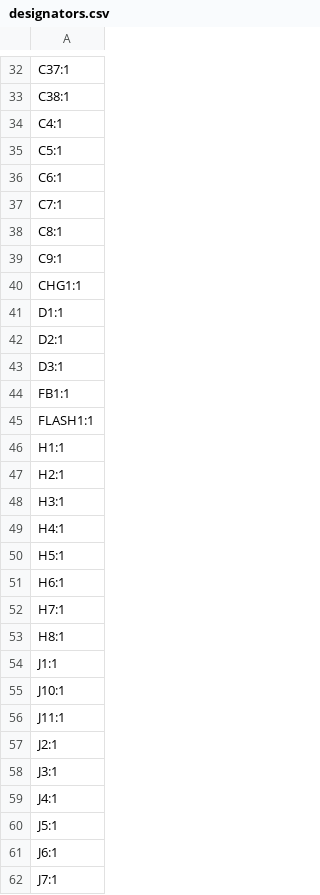
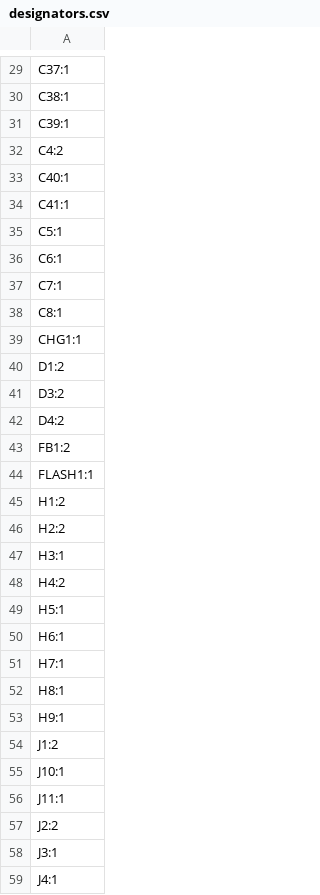
Before and after one commit to ZeshuLiu/PolaMiyaHardware, a CSV file: 电路/主控器/PM_Controller/production/designators.csv, drawn as a sheet; only a part is shown, gaps mark what is left out; the shorter side is filled out with more unchanged rows; the diff covers the shown part only.

```diff
--- a/电路/主控器/PM_Controller/production/designators.csv
+++ b/电路/主控器/PM_Controller/production/designators.csv
@@ -33,3 +30,6 @@ C37:1
 C38:1
-C4:1
+C39:1
+C4:2
+C40:1
+C41:1
 C5:1
@@ -38,13 +38,12 @@ C7:1
 C8:1
-C9:1
 CHG1:1
-D1:1
-D2:1
-D3:1
-FB1:1
+D1:2
+D3:2
+D4:2
+FB1:2
 FLASH1:1
-H1:1
-H2:1
+H1:2
+H2:2
 H3:1
-H4:1
+H4:2
 H5:1
@@ -53,6 +52,7 @@ H7:1
 H8:1
-J1:1
+H9:1
+J1:2
 J10:1
 J11:1
-J2:1
+J2:2
 J3:1
```
Also changed, not shown: 6 added rows, 10 removed rows and 7 edited cells elsewhere in this file, 电路/主控器/PM_Controller/production/bom.csv, 电路/主控器/PM_Controller/production/positions.csv, 14 other files.
